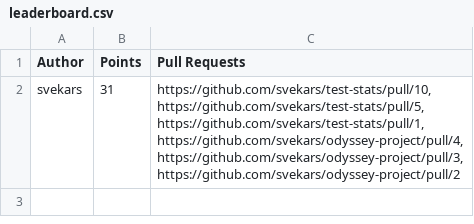
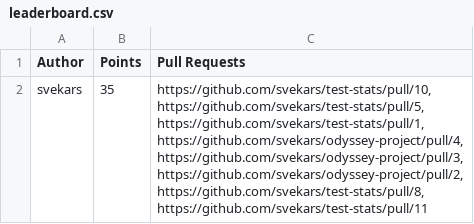
Before and after one commit to svekars/test-stats, a CSV file: leaderboard.csv, drawn as a sheet.

```diff
--- a/leaderboard.csv
+++ b/leaderboard.csv
@@ -1,7 +1,9 @@
 Author,Points,Pull Requests
-svekars,31,"https://github.com/svekars/test-stats/pull/10,
-https://github.com/svekars/test-stats/pull/5,
-https://github.com/svekars/test-stats/pull/1,
-https://github.com/svekars/odyssey-project/pull/4,
-https://github.com/svekars/odyssey-project/pull/3,
-https://github.com/svekars/odyssey-project/pull/2"
+svekars,35,"https://github.com/svekars/test-stats/pull/10,
+https://github.com/svekars/test-stats/pull/5,
+https://github.com/svekars/test-stats/pull/1,
+https://github.com/svekars/odyssey-project/pull/4,
+https://github.com/svekars/odyssey-project/pull/3,
+https://github.com/svekars/odyssey-project/pull/2,
+https://github.com/svekars/test-stats/pull/8,
+https://github.com/svekars/test-stats/pull/11"
```
Also changed, not shown: 1 other file.
